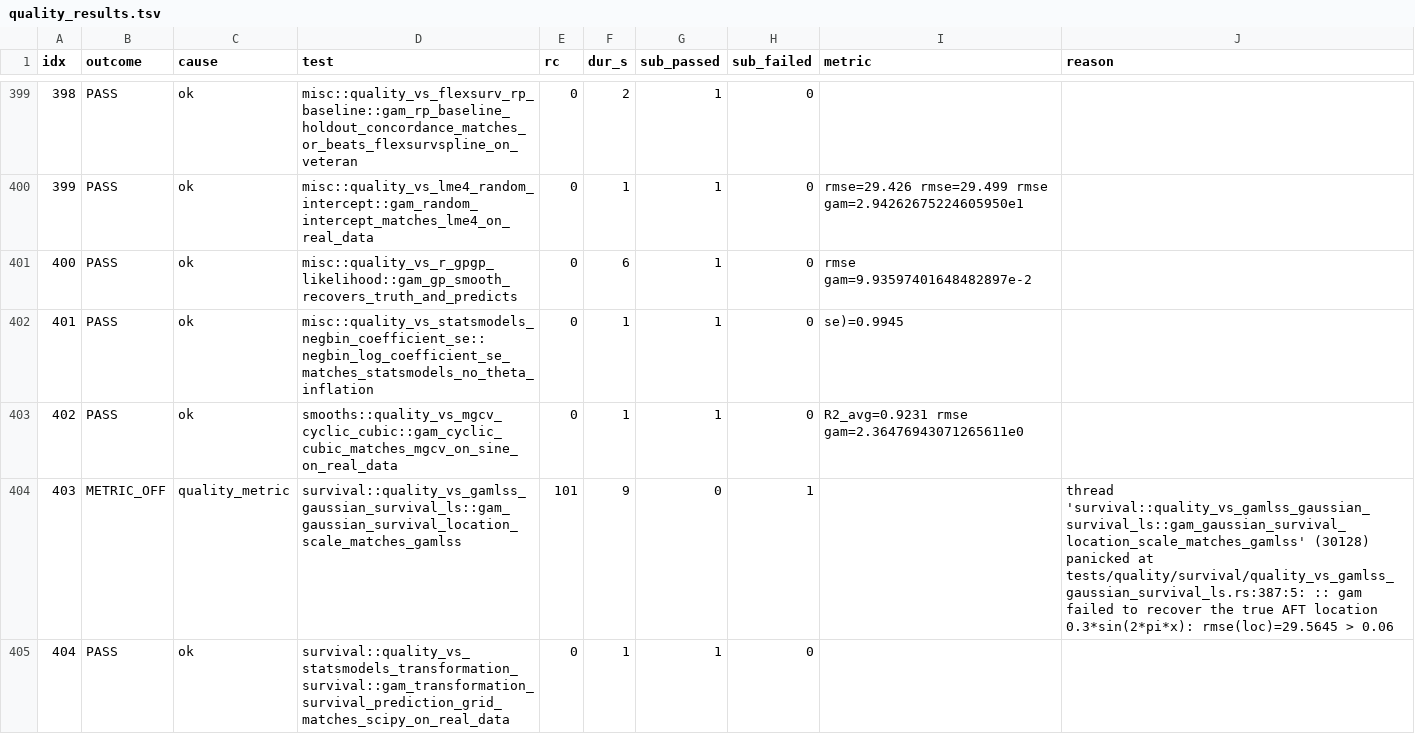
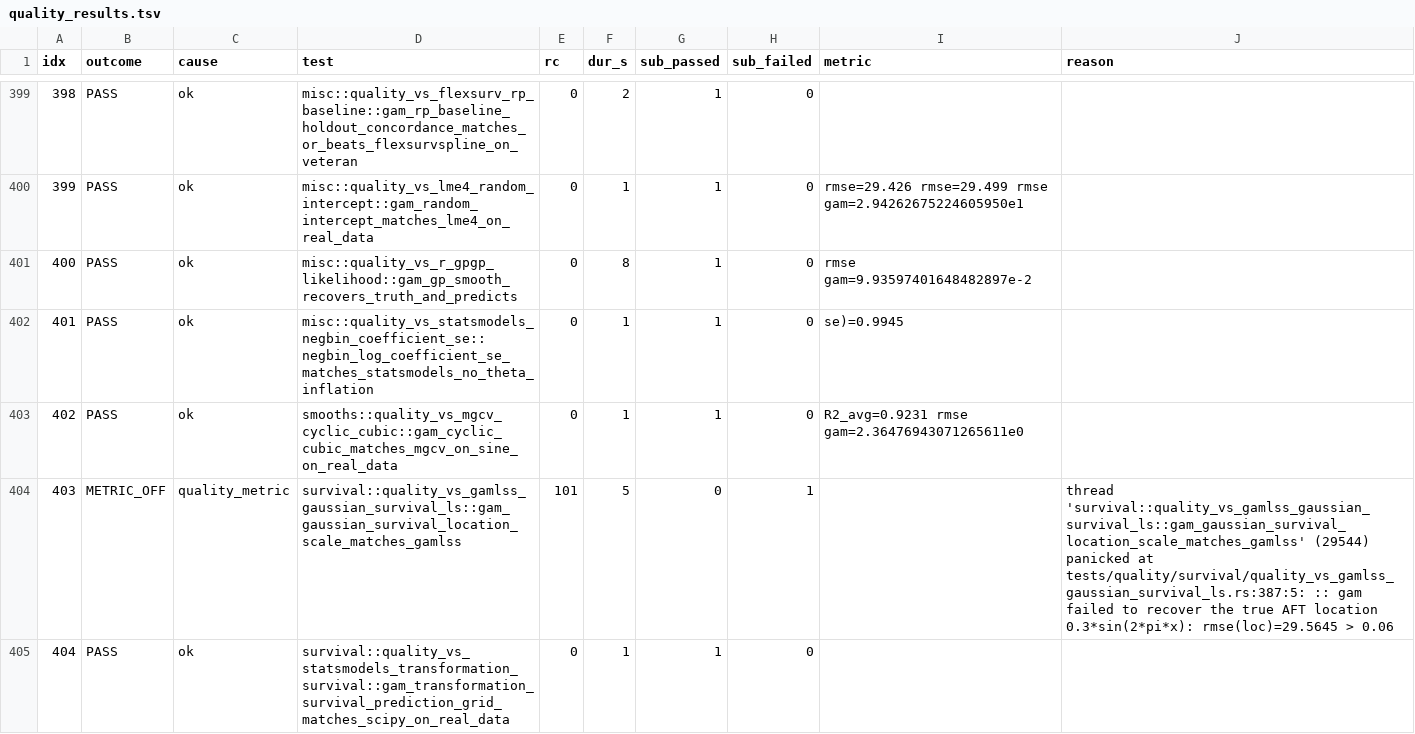
Before and after one commit to HomunculusLabs/gam, a TSV file: bench/gha_results/reference-quality/quality_results.tsv, drawn as a sheet; only a part is shown, gaps mark what is left out; the diff covers the shown part only.

```diff
--- a/bench/gha_results/reference-quality/quality_results.tsv
+++ b/bench/gha_results/reference-quality/quality_results.tsv
@@ -400,6 +400,6 @@ idx	outcome	cause	test	rc	dur_s	sub_passed	sub_failed	metric	reason
 399	PASS	ok	misc::quality_vs_lme4_random_intercept::gam_random_intercept_matches_lme4_on_real_data	0	1	1	0	rmse=29.426 rmse=29.499 rmse gam=2.94262675224605950e1 	
-400	PASS	ok	misc::quality_vs_r_gpgp_likelihood::gam_gp_smooth_recovers_truth_and_predicts	0	6	1	0	rmse gam=9.93597401648482897e-2 	
+400	PASS	ok	misc::quality_vs_r_gpgp_likelihood::gam_gp_smooth_recovers_truth_and_predicts	0	8	1	0	rmse gam=9.93597401648482897e-2 	
 401	PASS	ok	misc::quality_vs_statsmodels_negbin_coefficient_se::negbin_log_coefficient_se_matches_statsmodels_no_theta_inflation	0	1	1	0	se)=0.9945 	
 402	PASS	ok	smooths::quality_vs_mgcv_cyclic_cubic::gam_cyclic_cubic_matches_mgcv_on_sine_on_real_data	0	1	1	0	R2_avg=0.9231 rmse gam=2.36476943071265611e0 	
-403	METRIC_OFF	quality_metric	survival::quality_vs_gamlss_gaussian_survival_ls::gam_gaussian_survival_location_scale_matches_gamlss	101	9	0	1		thread 'survival::quality_vs_gamlss_gaussian_survival_ls::gam_gaussian_survival_location_scale_matches_gamlss' (30128) panicked at tests/quality/survival/quality_vs_gamlss_gaussian_survival_ls.rs:387:5: :: gam failed to recover the true AFT location 0.3*sin(2*pi*x): rmse(loc)=29.5645 > 0.06
+403	METRIC_OFF	quality_metric	survival::quality_vs_gamlss_gaussian_survival_ls::gam_gaussian_survival_location_scale_matches_gamlss	101	5	0	1		thread 'survival::quality_vs_gamlss_gaussian_survival_ls::gam_gaussian_survival_location_scale_matches_gamlss' (29544) panicked at tests/quality/survival/quality_vs_gamlss_gaussian_survival_ls.rs:387:5: :: gam failed to recover the true AFT location 0.3*sin(2*pi*x): rmse(loc)=29.5645 > 0.06
 404	PASS	ok	survival::quality_vs_statsmodels_transformation_survival::gam_transformation_survival_prediction_grid_matches_scipy_on_real_data	0	1	1	0		
```
Also changed, not shown: 138 edited cells elsewhere in this file, 3 other files.
